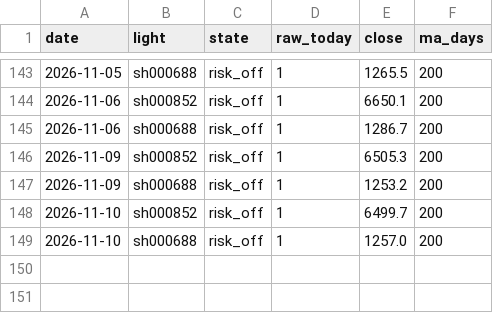
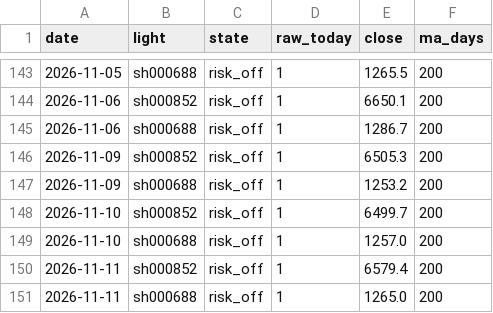
Before and after one commit to Hsabella/Stock, a CSV file: results/brief/lights_log.csv, drawn as a sheet; only a part is shown, gaps mark what is left out; the diff names each change by its address in the sheet, - before the commit and + after, or states it on an @@ line.

```diff
--- a/results/brief/lights_log.csv
+++ b/results/brief/lights_log.csv
+row 150: 2026-11-11 | sh000852 | risk_off | 1 | 6579.4 | 200
+row 151: 2026-11-11 | sh000688 | risk_off | 1 | 1265.0 | 200
```
Also changed, not shown: results/brief/signal_log.csv, results/brief/stock_lamps_log.csv, 1 other file.
